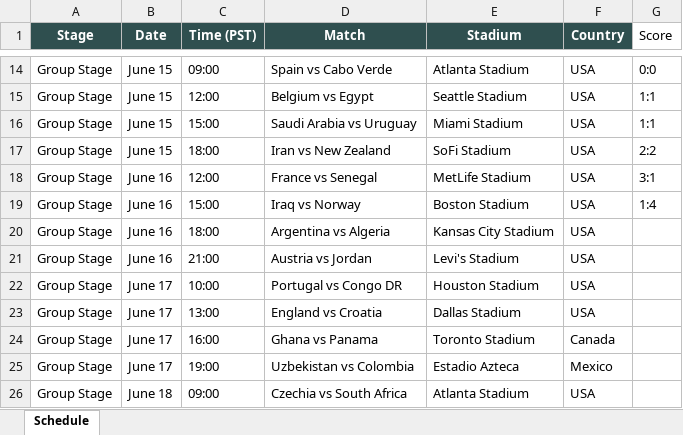
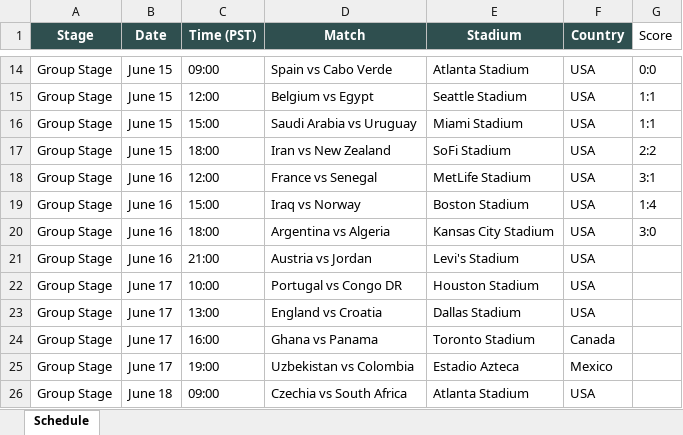
Before and after one commit to brewingithot/FIFA26_schedule, an Excel workbook: 2026_FIFA_World_Cup_Schedule.xlsx, sheet Schedule, drawn as a sheet; only a part is shown, gaps mark what is left out; values as stored, in another font and other column widths than the file's, no borders; the diff names each change by its address in the sheet, - before the commit and + after, or states it on an @@ line.

Commit message:
results: add final scores

```diff
--- a/2026_FIFA_World_Cup_Schedule.xlsx (sheet Schedule)
+++ b/2026_FIFA_World_Cup_Schedule.xlsx (sheet Schedule)
-G20 (Score): (empty)
+G20 (Score): 3:0
```
Also changed, not shown: 3 other files.
